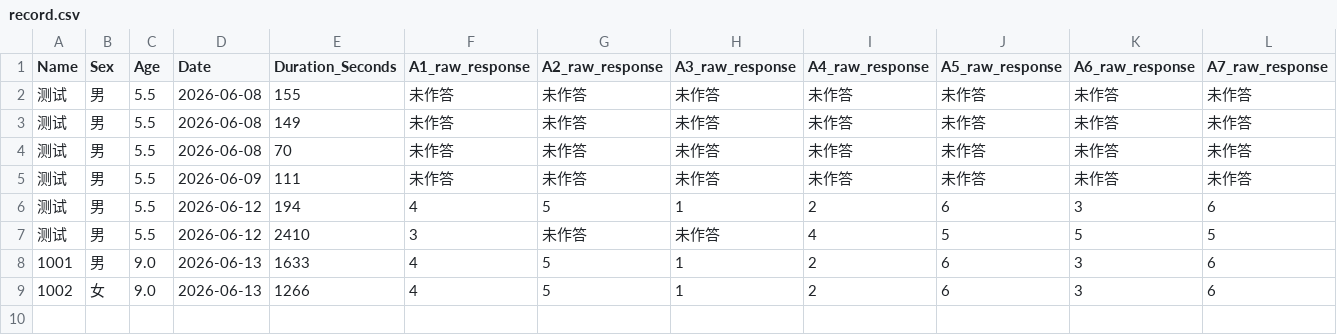
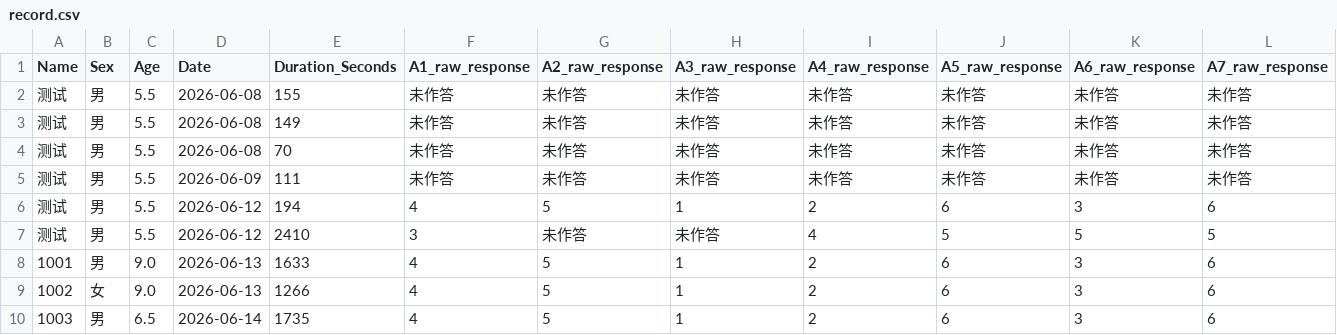
Before and after one commit to lianglixia1234/IQ-Test-and-Report, a CSV file: record.csv, drawn as a sheet; only a part is shown; rows hold the shown columns only; the diff names each change by its address in the sheet, - before the commit and + after, or states it on an @@ line.

Commit message:
Add IQ result

```diff
--- a/record.csv
+++ b/record.csv
+row 10: 1003 | 男 | 6.5 | 2026-06-14 | 1735 | 4 | 5 | 1 | 2 | 6 | 3 | 6
```
